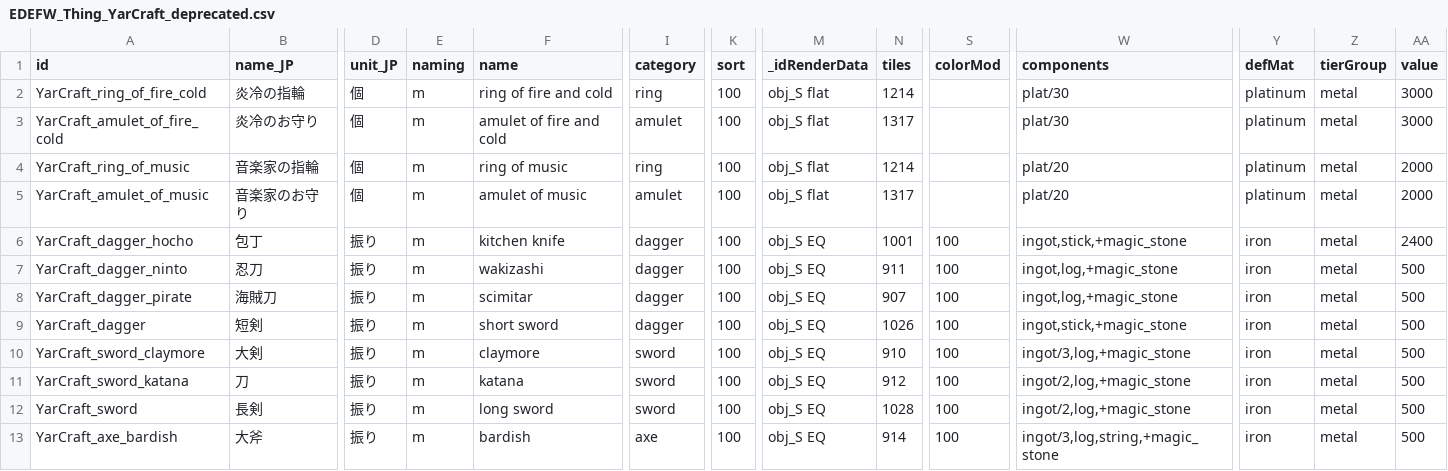
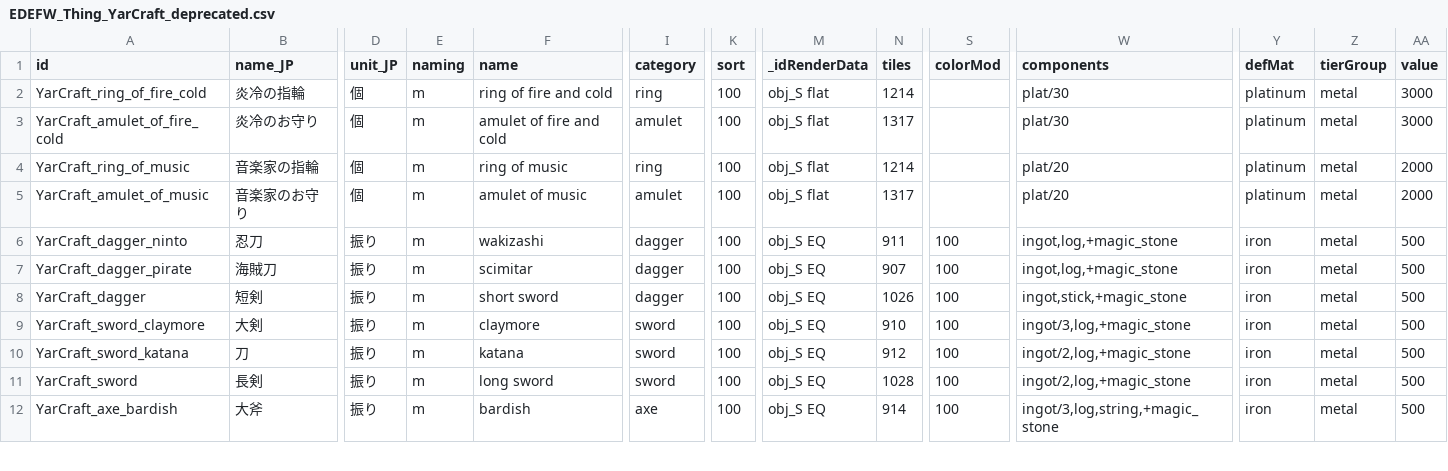
Before and after one commit to hirmiura/elin-yar-craft, a CSV file: Yar_Craft/EDEFW_Thing_YarCraft_deprecated.csv, drawn as a sheet; only a part is shown, gaps mark what is left out; rows hold the shown columns only; the diff names each change by its address in the sheet, - before the commit and + after, or states it on an @@ line.

Commit message:
廃止データにある包丁のデータを削除
妹の機嫌を損ねている原因

```diff
--- a/Yar_Craft/EDEFW_Thing_YarCraft_deprecated.csv
+++ b/Yar_Craft/EDEFW_Thing_YarCraft_deprecated.csv
-row 6: YarCraft_dagger_hocho | 包丁 | 振り | m | kitchen knife | dagger | 100 | obj_S EQ | 1001 | 100 | ingot,stick,+magic_stone | iron | metal | 2400
```
